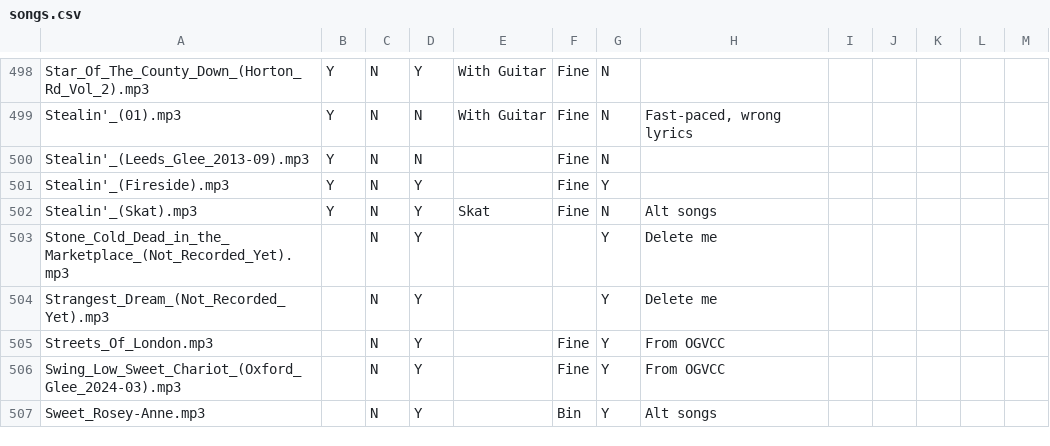
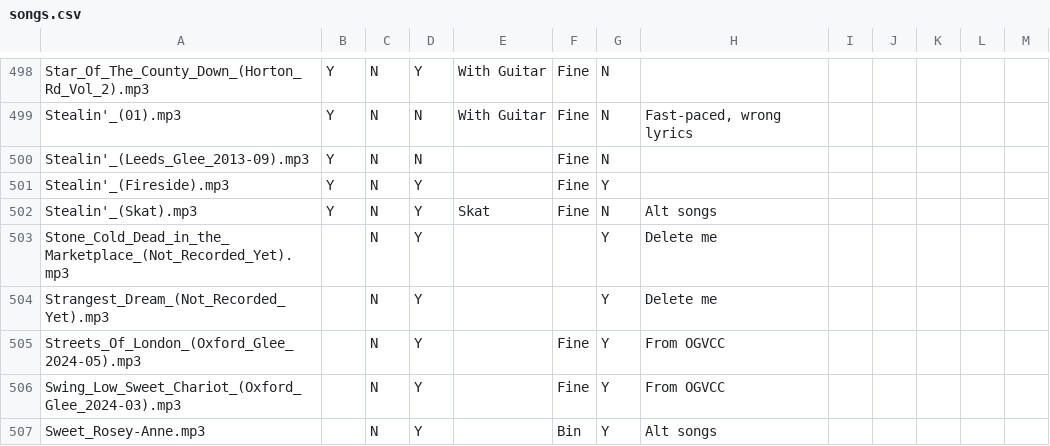
Before and after one commit to glee-uk/virtualcampfire, a CSV file: songs.csv, drawn as a sheet; only a part is shown, gaps mark what is left out.

Commit message:
rename Streets_Of_London.mp3 to Streets_Of_London_(Oxford_Glee_2024-05).mp3

```diff
--- a/songs.csv
+++ b/songs.csv
@@ -504,3 +504,3 @@ Stone_Cold_Dead_in_the_Marketplace_(Not_Recorded_Yet).mp3,,N,Y,,,Y,"Delete me"
 Strangest_Dream_(Not_Recorded_Yet).mp3,,N,Y,,,Y,"Delete me"
-Streets_Of_London.mp3,,N,Y,,Fine,Y,From OGVCC,,,,,
+Streets_Of_London_(Oxford_Glee_2024-05).mp3,,N,Y,,Fine,Y,From OGVCC,,,,,
 Swing_Low_Sweet_Chariot_(Oxford_Glee_2024-03).mp3,,N,Y,,Fine,Y,From OGVCC,,,,,
```
Also changed, not shown: 15 other files.
